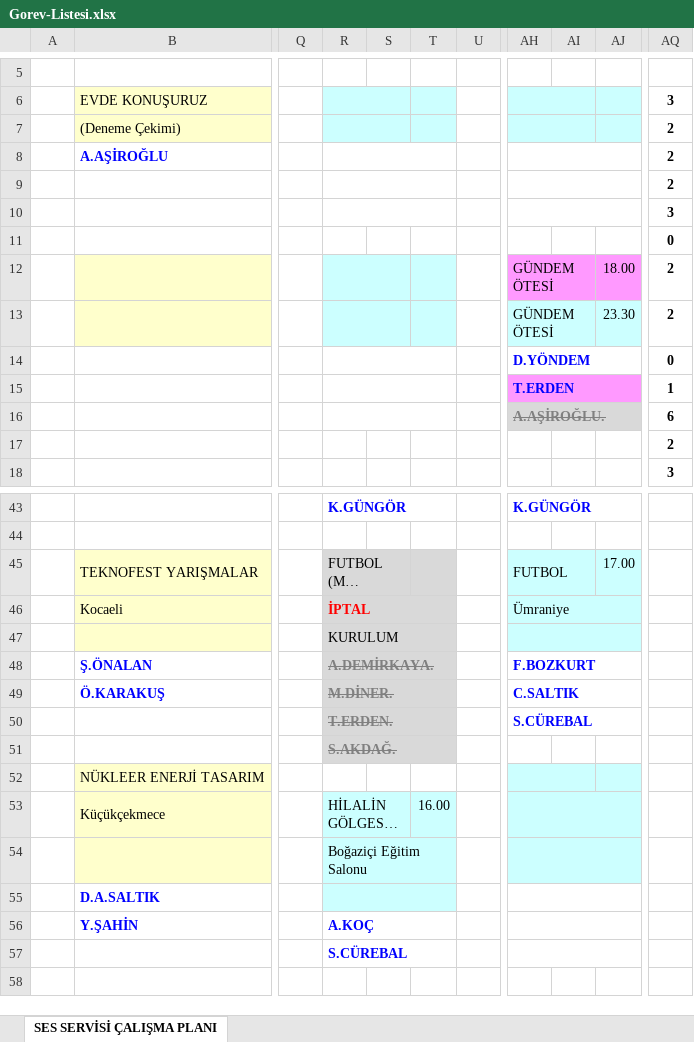
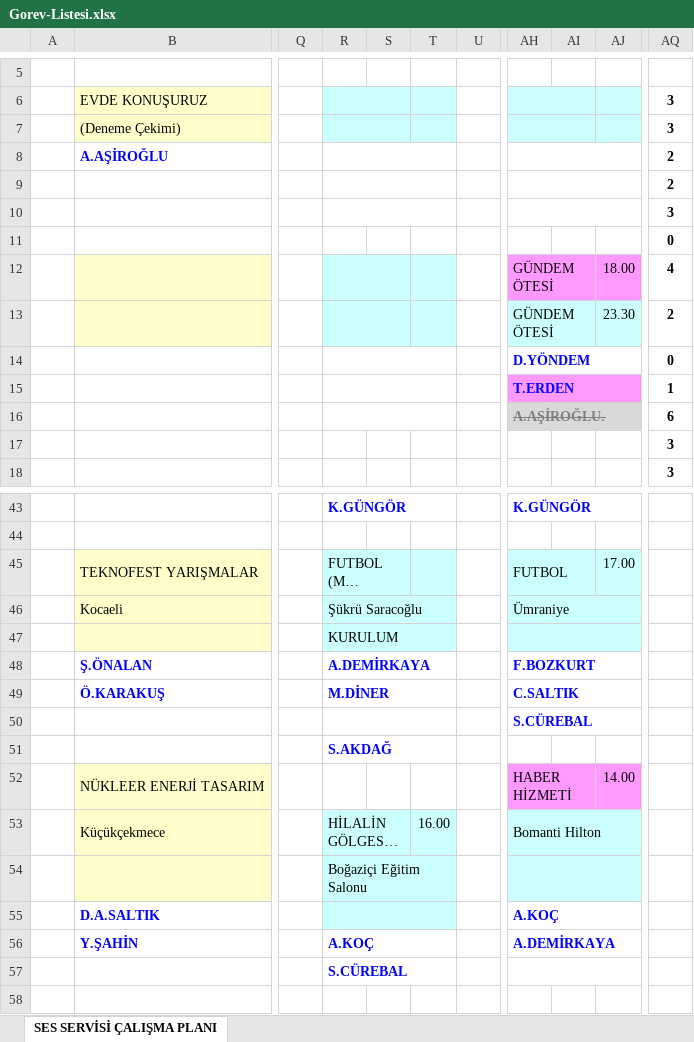
Before and after one commit to sesservisi/ses, an Excel workbook: Gorev-Listesi.xlsx, sheet SES SERVİSİ ÇALIŞMA PLANI, drawn as a sheet; only a part is shown, gaps mark what is left out; long unchanged cells end in …; values as stored, in another font and other column widths than the file's, no borders; the diff covers the shown part only; the diff names each change by its address in the sheet, - before the commit and + after, or states it on an @@ line.

```diff
--- a/Gorev-Listesi.xlsx (sheet SES SERVİSİ ÇALIŞMA PLANI)
+++ b/Gorev-Listesi.xlsx (sheet SES SERVİSİ ÇALIŞMA PLANI)
-AQ7: 2
+AQ7: 3
-AQ12: 2
+AQ12: 4
-AQ17: 2
+AQ17: 3
-R45:T47 fill: #D9D9D9
+R45:T47 fill: #CCFFFF
-R46: İPTAL
+R46: Şükrü Saracoğlu
@@ R46 bold: on → off, text colour: #FF0000 → black @@
-R48: A.DEMİRKAYA.
+R48: A.DEMİRKAYA
-R48:T51 fill: #D9D9D9
+R48:T51 fill: none
@@ R48:R49 strikethrough: on → off, text colour: #808080 → #0000FF @@
-R49: M.DİNER.
+R49: M.DİNER
-R50: T.ERDEN.
+R50: (empty)
-R51: S.AKDAĞ.
+R51: S.AKDAĞ
@@ R51 strikethrough: on → off, text colour: #808080 → #0000FF @@
-AH52: (empty)
+AH52: HABER HİZMETİ
-AH52:AJ52 fill: #CCFFFF
+AH52:AJ52 fill: #FF99FF
-AJ52: (empty)
+AJ52: 14.00
-AH53: (empty)
+AH53: Bomanti Hilton
-AH55: (empty)
+AH55: A.KOÇ
-AH56: (empty)
+AH56: A.DEMİRKAYA
```
Also changed, not shown: 2 edited cells and cell formats elsewhere in this sheet.
